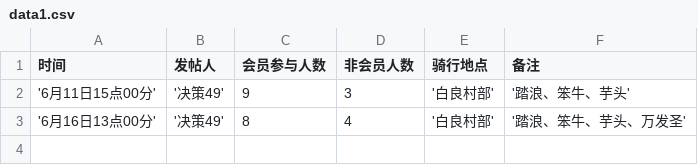
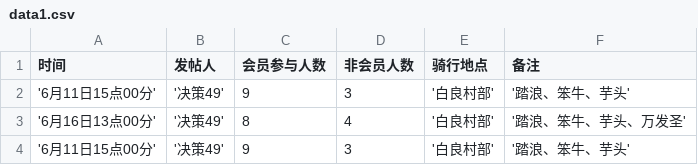
Before and after one commit to Martin-Zcreate/streamlit_demo, a CSV file: 聊天记录/data1.csv, drawn as a sheet.

Commit message:
Update CSV file

```diff
--- a/聊天记录/data1.csv
+++ b/聊天记录/data1.csv
@@ -3 +3,2 @@
 '6月16日13点00分','决策49',8,4,'白良村部','踏浪、笨牛、芋头、万发圣'
+'6月11日15点00分','决策49',9,3,'白良村部','踏浪、笨牛、芋头'
```
